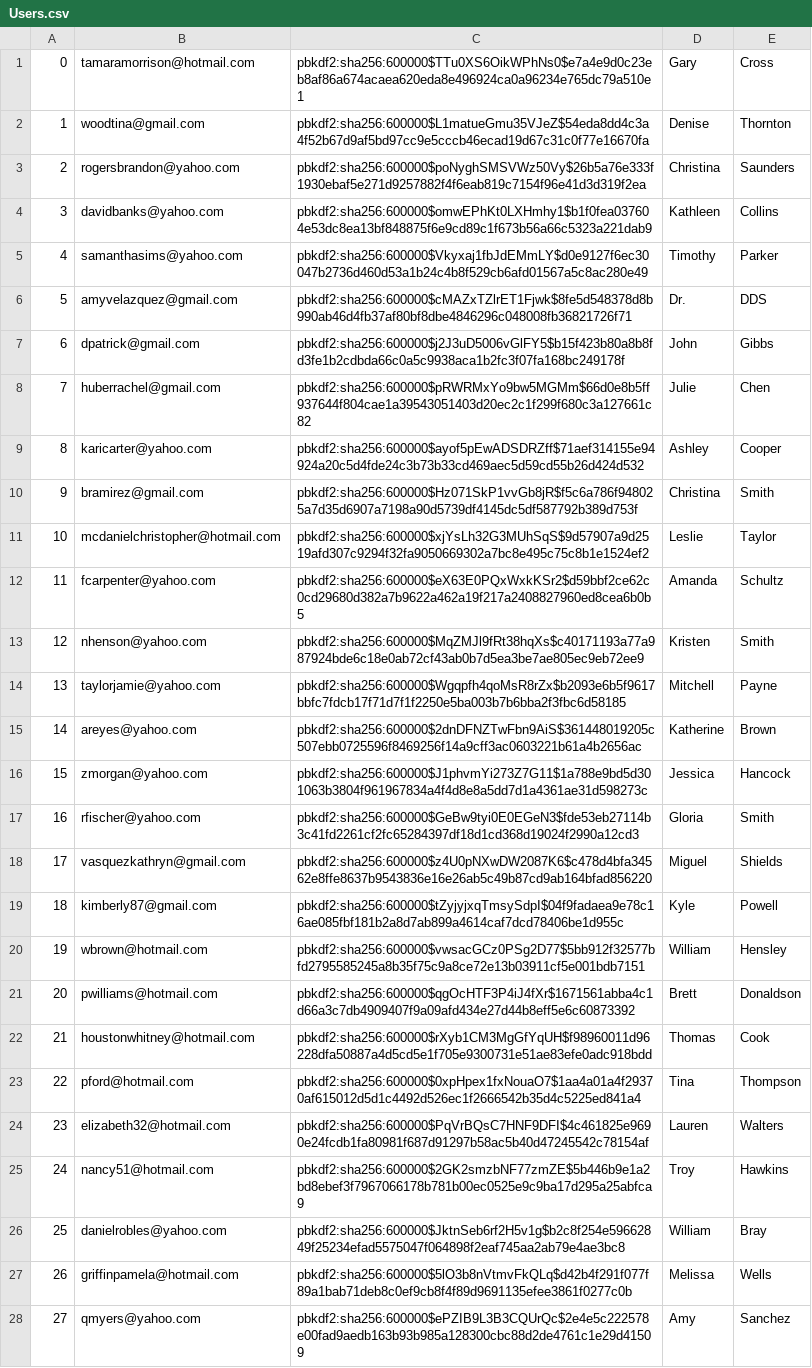
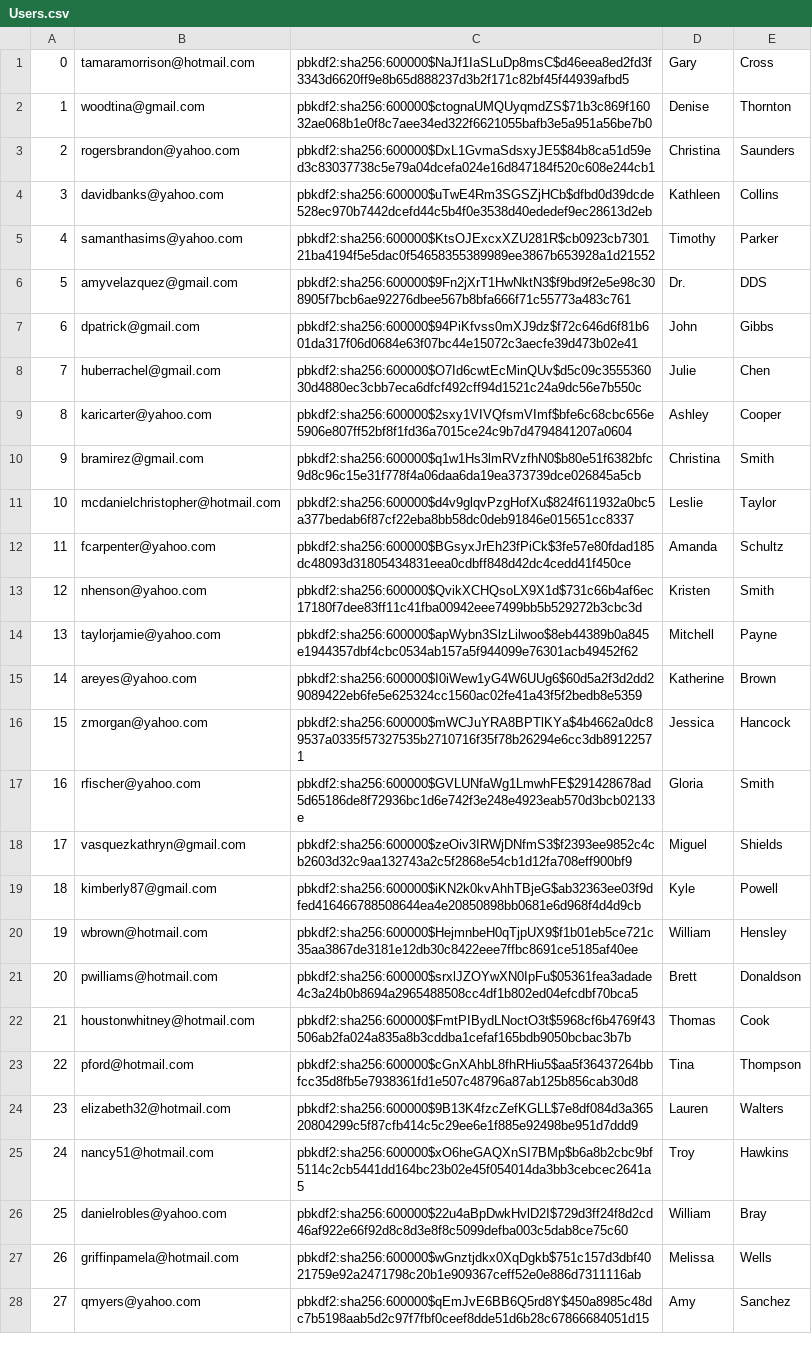
Before and after one commit to tossinramen/mini-amazon, a CSV file: db/generated/Users.csv, drawn as a sheet; only a part is shown; the diff covers the shown part only; the diff names each change by its address in the sheet, - before the commit and + after, or states it on an @@ line.

```diff
--- a/db/generated/Users.csv
+++ b/db/generated/Users.csv
-C1: pbkdf2:sha256:600000$TTu0XS6OikWPhNs0$e7a4e9d0c23eb8af86a674acaea620eda8e496924ca0a96234e765dc79a510e1
+C1: pbkdf2:sha256:600000$NaJf1IaSLuDp8msC$d46eea8ed2fd3f3343d6620ff9e8b65d888237d3b2f171c82bf45f44939afbd5
-C2: pbkdf2:sha256:600000$L1matueGmu35VJeZ$54eda8dd4c3a4f52b67d9af5bd97cc9e5cccb46ecad19d67c31c0f77e16670fa
+C2: pbkdf2:sha256:600000$ctognaUMQUyqmdZS$71b3c869f16032ae068b1e0f8c7aee34ed322f6621055bafb3e5a951a56be7b0
-C3: pbkdf2:sha256:600000$poNyghSMSVWz50Vy$26b5a76e333f1930ebaf5e271d9257882f4f6eab819c7154f96e41d3d319f2ea
+C3: pbkdf2:sha256:600000$DxL1GvmaSdsxyJE5$84b8ca51d59ed3c83037738c5e79a04dcefa024e16d847184f520c608e244cb1
-C4: pbkdf2:sha256:600000$omwEPhKt0LXHmhy1$b1f0fea037604e53dc8ea13bf848875f6e9cd89c1f673b56a66c5323a221dab9
+C4: pbkdf2:sha256:600000$uTwE4Rm3SGSZjHCb$dfbd0d39dcde528ec970b7442dcefd44c5b4f0e3538d40ededef9ec28613d2eb
-C5: pbkdf2:sha256:600000$Vkyxaj1fbJdEMmLY$d0e9127f6ec30047b2736d460d53a1b24c4b8f529cb6afd01567a5c8ac280e49
+C5: pbkdf2:sha256:600000$KtsOJExcxXZU281R$cb0923cb730121ba4194f5e5dac0f54658355389989ee3867b653928a1d21552
-C6: pbkdf2:sha256:600000$cMAZxTZlrET1Fjwk$8fe5d548378d8b990ab46d4fb37af80bf8dbe4846296c048008fb36821726f71
+C6: pbkdf2:sha256:600000$9Fn2jXrT1HwNktN3$f9bd9f2e5e98c308905f7bcb6ae92276dbee567b8bfa666f71c55773a483c761
-C7: pbkdf2:sha256:600000$j2J3uD5006vGlFY5$b15f423b80a8b8fd3fe1b2cdbda66c0a5c9938aca1b2fc3f07fa168bc249178f
+C7: pbkdf2:sha256:600000$94PiKfvss0mXJ9dz$f72c646d6f81b601da317f06d0684e63f07bc44e15072c3aecfe39d473b02e41
-C8: pbkdf2:sha256:600000$pRWRMxYo9bw5MGMm$66d0e8b5ff937644f804cae1a39543051403d20ec2c1f299f680c3a127661c82
+C8: pbkdf2:sha256:600000$O7Id6cwtEcMinQUv$d5c09c355536030d4880ec3cbb7eca6dfcf492cff94d1521c24a9dc56e7b550c
-C9: pbkdf2:sha256:600000$ayof5pEwADSDRZff$71aef314155e94924a20c5d4fde24c3b73b33cd469aec5d59cd55b26d424d532
+C9: pbkdf2:sha256:600000$2sxy1VIVQfsmVImf$bfe6c68cbc656e5906e807ff52bf8f1fd36a7015ce24c9b7d4794841207a0604
-C10: pbkdf2:sha256:600000$Hz071SkP1vvGb8jR$f5c6a786f948025a7d35d6907a7198a90d5739df4145dc5df587792b389d753f
+C10: pbkdf2:sha256:600000$q1w1Hs3lmRVzfhN0$b80e51f6382bfc9d8c96c15e31f778f4a06daa6da19ea373739dce026845a5cb
-C11: pbkdf2:sha256:600000$xjYsLh32G3MUhSqS$9d57907a9d2519afd307c9294f32fa9050669302a7bc8e495c75c8b1e1524ef2
+C11: pbkdf2:sha256:600000$d4v9glqvPzgHofXu$824f611932a0bc5a377bedab6f87cf22eba8bb58dc0deb91846e015651cc8337
-C12: pbkdf2:sha256:600000$eX63E0PQxWxkKSr2$d59bbf2ce62c0cd29680d382a7b9622a462a19f217a2408827960ed8cea6b0b5
+C12: pbkdf2:sha256:600000$BGsyxJrEh23fPiCk$3fe57e80fdad185dc48093d31805434831eea0cdbff848d42dc4cedd41f450ce
-C13: pbkdf2:sha256:600000$MqZMJl9fRt38hqXs$c40171193a77a987924bde6c18e0ab72cf43ab0b7d5ea3be7ae805ec9eb72ee9
+C13: pbkdf2:sha256:600000$QvikXCHQsoLX9X1d$731c66b4af6ec17180f7dee83ff11c41fba00942eee7499bb5b529272b3cbc3d
-C14: pbkdf2:sha256:600000$Wgqpfh4qoMsR8rZx$b2093e6b5f9617bbfc7fdcb17f71d7f1f2250e5ba003b7b6bba2f3fbc6d58185
+C14: pbkdf2:sha256:600000$apWybn3SlzLilwoo$8eb44389b0a845e1944357dbf4cbc0534ab157a5f944099e76301acb49452f62
-C15: pbkdf2:sha256:600000$2dnDFNZTwFbn9AiS$361448019205c507ebb0725596f8469256f14a9cff3ac0603221b61a4b2656ac
+C15: pbkdf2:sha256:600000$I0iWew1yG4W6UUg6$60d5a2f3d2dd29089422eb6fe5e625324cc1560ac02fe41a43f5f2bedb8e5359
-C16: pbkdf2:sha256:600000$J1phvmYi273Z7G11$1a788e9bd5d301063b3804f961967834a4f4d8e8a5dd7d1a4361ae31d598273c
+C16: pbkdf2:sha256:600000$mWCJuYRA8BPTlKYa$4b4662a0dc89537a0335f57327535b2710716f35f78b26294e6cc3db89122571
-C17: pbkdf2:sha256:600000$GeBw9tyi0E0EGeN3$fde53eb27114b3c41fd2261cf2fc65284397df18d1cd368d19024f2990a12cd3
+C17: pbkdf2:sha256:600000$GVLUNfaWg1LmwhFE$291428678ad5d65186de8f72936bc1d6e742f3e248e4923eab570d3bcb02133e
-C18: pbkdf2:sha256:600000$z4U0pNXwDW2087K6$c478d4bfa34562e8ffe8637b9543836e16e26ab5c49b87cd9ab164bfad856220
+C18: pbkdf2:sha256:600000$zeOiv3IRWjDNfmS3$f2393ee9852c4cb2603d32c9aa132743a2c5f2868e54cb1d12fa708eff900bf9
-C19: pbkdf2:sha256:600000$tZyjyjxqTmsySdpI$04f9fadaea9e78c16ae085fbf181b2a8d7ab899a4614caf7dcd78406be1d955c
+C19: pbkdf2:sha256:600000$iKN2k0kvAhhTBjeG$ab32363ee03f9dfed416466788508644ea4e20850898bb0681e6d968f4d4d9cb
-C20: pbkdf2:sha256:600000$vwsacGCz0PSg2D77$5bb912f32577bfd2795585245a8b35f75c9a8ce72e13b03911cf5e001bdb7151
+C20: pbkdf2:sha256:600000$HejmnbeH0qTjpUX9$f1b01eb5ce721c35aa3867de3181e12db30c8422eee7ffbc8691ce5185af40ee
-C21: pbkdf2:sha256:600000$qgOcHTF3P4iJ4fXr$1671561abba4c1d66a3c7db4909407f9a09afd434e27d44b8eff5e6c60873392
+C21: pbkdf2:sha256:600000$srxlJZOYwXN0IpFu$05361fea3adade4c3a24b0b8694a2965488508cc4df1b802ed04efcdbf70bca5
-C22: pbkdf2:sha256:600000$rXyb1CM3MgGfYqUH$f98960011d96228dfa50887a4d5cd5e1f705e9300731e51ae83efe0adc918bdd
+C22: pbkdf2:sha256:600000$FmtPIBydLNoctO3t$5968cf6b4769f43506ab2fa024a835a8b3cddba1cefaf165bdb9050bcbac3b7b
-C23: pbkdf2:sha256:600000$0xpHpex1fxNouaO7$1aa4a01a4f29370af615012d5d1c4492d526ec1f2666542b35d4c5225ed841a4
+C23: pbkdf2:sha256:600000$cGnXAhbL8fhRHiu5$aa5f36437264bbfcc35d8fb5e7938361fd1e507c48796a87ab125b856cab30d8
-C24: pbkdf2:sha256:600000$PqVrBQsC7HNF9DFI$4c461825e9690e24fcdb1fa80981f687d91297b58ac5b40d47245542c78154af
+C24: pbkdf2:sha256:600000$9B13K4fzcZefKGLL$7e8df084d3a36520804299c5f87cfb414c5c29ee6e1f885e92498be951d7ddd9
-C25: pbkdf2:sha256:600000$2GK2smzbNF77zmZE$5b446b9e1a2bd8ebef3f7967066178b781b00ec0525e9c9ba17d295a25abfca9
+C25: pbkdf2:sha256:600000$xO6heGAQXnSI7BMp$b6a8b2cbc9bf5114c2cb5441dd164bc23b02e45f054014da3bb3cebcec2641a5
-C26: pbkdf2:sha256:600000$JktnSeb6rf2H5v1g$b2c8f254e59662849f25234efad5575047f064898f2eaf745aa2ab79e4ae3bc8
+C26: pbkdf2:sha256:600000$22u4aBpDwkHvlD2I$729d3ff24f8d2cd46af922e66f92d8c8d3e8f8c5099defba003c5dab8ce75c60
-C27: pbkdf2:sha256:600000$5lO3b8nVtmvFkQLq$d42b4f291f077f89a1bab71deb8c0ef9cb8f4f89d9691135efee3861f0277c0b
+C27: pbkdf2:sha256:600000$wGnztjdkx0XqDgkb$751c157d3dbf4021759e92a2471798c20b1e909367ceff52e0e886d7311116ab
-C28: pbkdf2:sha256:600000$ePZIB9L3B3CQUrQc$2e4e5c222578e00fad9aedb163b93b985a128300cbc88d2de4761c1e29d41509
+C28: pbkdf2:sha256:600000$qEmJvE6BB6Q5rd8Y$450a8985c48dc7b5198aab5d2c97f7fbf0ceef8dde51d6b28c67866684051d15
```
Also changed, not shown: 72 edited cells elsewhere in this file, db/generated/Purchases.csv, db/generated/Seller_Inventory.csv, 5 other files.
